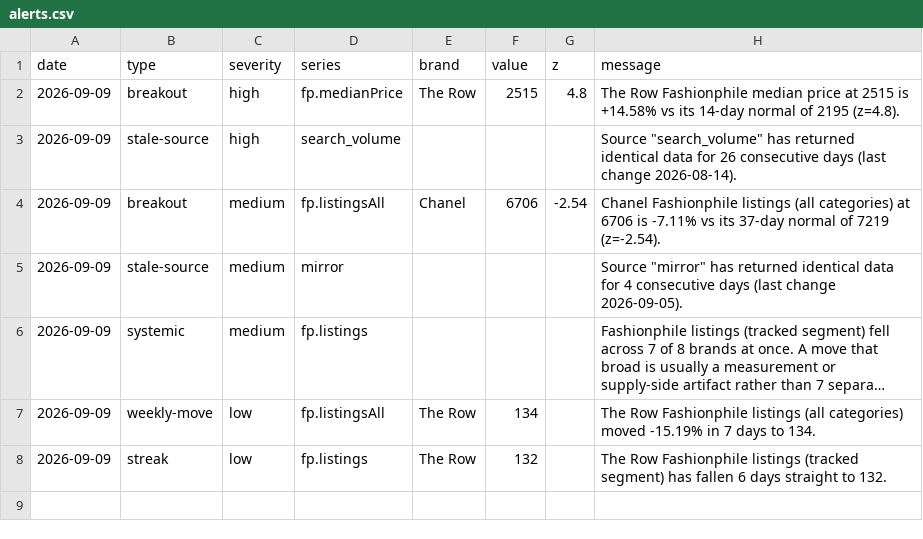
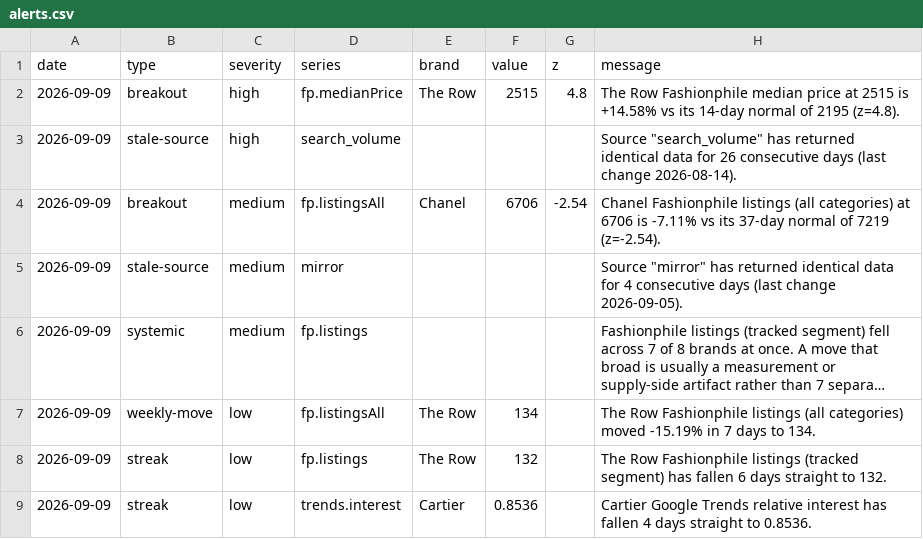
Before and after one commit to elibarzvi/demand-desk, a CSV file: data/exports/alerts.csv, drawn as a sheet; long unchanged cells end in ….

```diff
--- a/data/exports/alerts.csv
+++ b/data/exports/alerts.csv
@@ -8 +8,2 @@ date,type,severity,series,brand,value,z,message
 2026-09-09,streak,low,fp.listings,The Row,132,,The Row Fashionphile listings (tracked segment) has fallen 6 days straight to 132.
+2026-09-09,streak,low,trends.interest,Cartier,0.8536,,Cartier Google Trends relative interest has fallen 4 days straight to 0.8536.
```
Also changed, not shown: data/exports/signals.csv, 3 other files.
